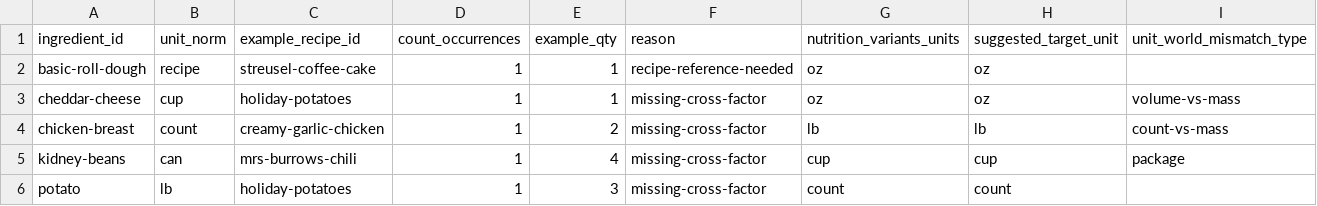
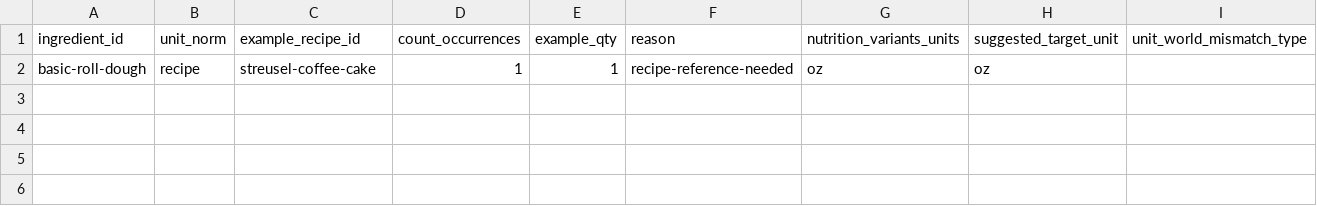
Before and after one commit to natanai/cookingdb, a CSV file: docs/built/nutrition_coverage_report.csv, drawn as a sheet; the diff names each change by its address in the sheet, - before the commit and + after, or states it on an @@ line.

Commit message:
Add cheddar cup conversion and align recipe units

```diff
--- a/docs/built/nutrition_coverage_report.csv
+++ b/docs/built/nutrition_coverage_report.csv
-row 3: cheddar-cheese | cup | holiday-potatoes | 1 | 1 | missing-cross-factor | oz | oz | volume-vs-mass
-row 4: chicken-breast | count | creamy-garlic-chicken | 1 | 2 | missing-cross-factor | lb | lb | count-vs-mass
-row 5: kidney-beans | can | mrs-burrows-chili | 1 | 4 | missing-cross-factor | cup | cup | package
-row 6: potato | lb | holiday-potatoes | 1 | 3 | missing-cross-factor | count | count
```
Also changed, not shown: data/ingredient_catalog.csv, recipes/creamy-garlic-chicken/ingredients.csv, 5 other files.
